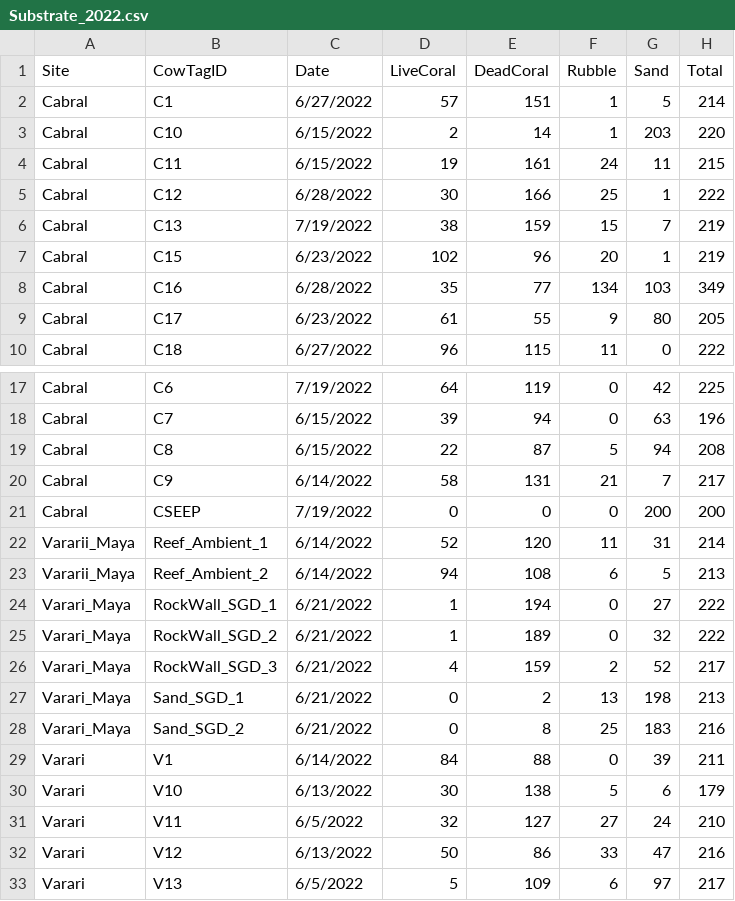
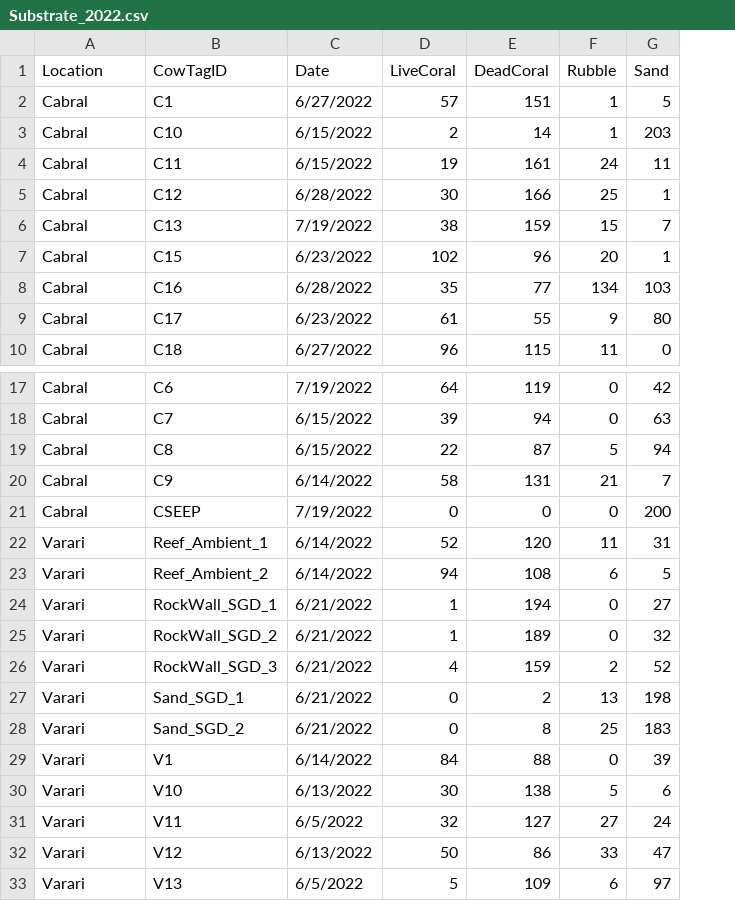
Before and after one commit to dbarnas/Community_Functional_Diversity, a CSV file: Data/Surveys/Substrate_2022.csv, drawn as a sheet; only a part is shown, gaps mark what is left out; the diff names each change by its address in the sheet, - before the commit and + after, or states it on an @@ line.

Commit message:
Location = Site, removed 'Total' col

```diff
--- a/Data/Surveys/Substrate_2022.csv
+++ b/Data/Surveys/Substrate_2022.csv
-column H (Total), rows 2-10: 214 | 220 | 215 | 222 | 219 | 219 | 349 | 205 | 222; rows 17-33: 225 | 196 | 208 | 217 | 200 | 214 | 213 | 222 | 222 | 217 | 213 | 216 | 211 | 179 | 210 | 216 | 217
-A1: Site
+A1: Location
-A22:A23 (Location): Vararii_Maya
+A22:A23 (Location): Varari
-A24:A28 (Location): Varari_Maya
+A24:A28 (Location): Varari
```
